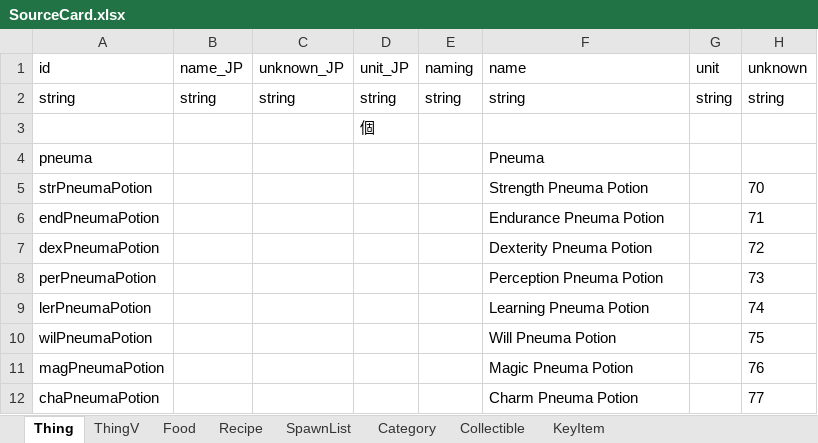
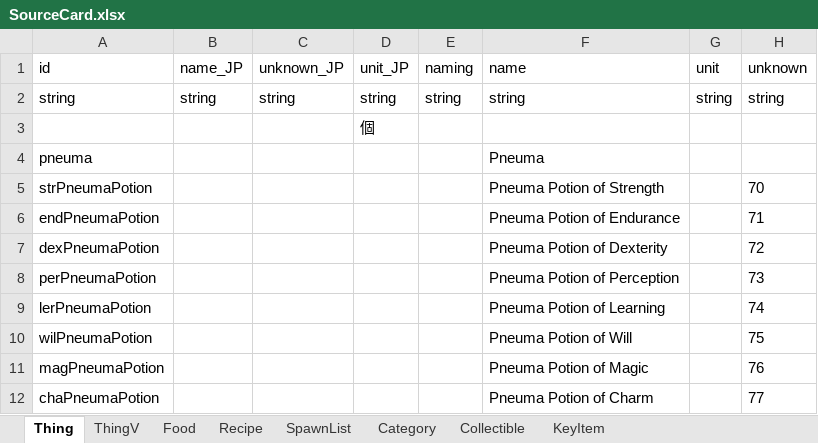
Before and after one commit to LittleCrowRevi/MonsterAlchemy, an Excel workbook: package/sources/SourceCard.xlsx, sheet Thing, drawn as a sheet; only a part is shown; values as stored, in another font and other column widths than the file's, no borders; charts and pictures not drawn; the diff names each change by its address in the sheet, - before the commit and + after, or states it on an @@ line.

```diff
--- a/package/sources/SourceCard.xlsx (sheet Thing)
+++ b/package/sources/SourceCard.xlsx (sheet Thing)
-F5 (name): Strength Pneuma Potion
+F5 (name): Pneuma Potion of Strength
-F6 (name): Endurance Pneuma Potion
+F6 (name): Pneuma Potion of Endurance
-F7 (name): Dexterity Pneuma Potion
+F7 (name): Pneuma Potion of Dexterity
-F8 (name): Perception Pneuma Potion
+F8 (name): Pneuma Potion of Perception
-F9 (name): Learning Pneuma Potion
+F9 (name): Pneuma Potion of Learning
-F10 (name): Will Pneuma Potion
+F10 (name): Pneuma Potion of Will
-F11 (name): Magic Pneuma Potion
+F11 (name): Pneuma Potion of Magic
-F12 (name): Charm Pneuma Potion
+F12 (name): Pneuma Potion of Charm
```
Also changed, not shown: package/sources/SourceGame.xlsx, 3 other files.
